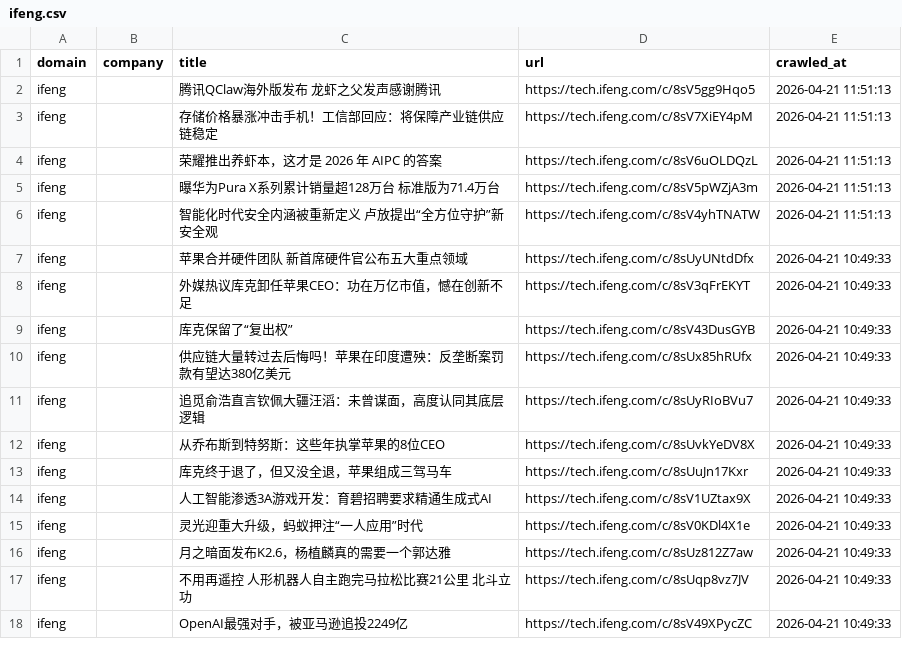
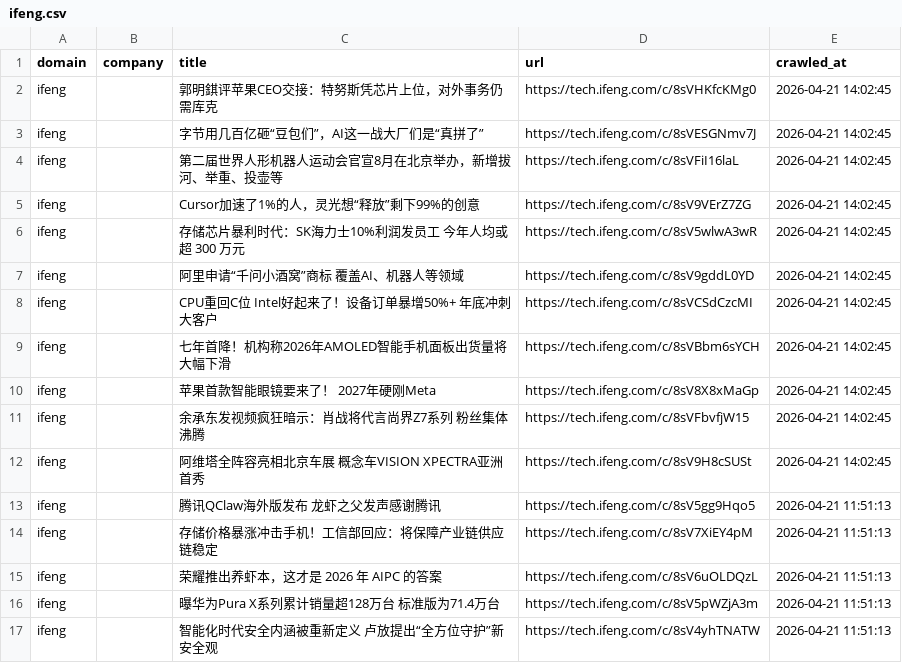
Before and after one commit to levelupup/news_crawler, a CSV file: data/ifeng.csv, drawn as a sheet; only a part is shown; the shorter side is filled out with more unchanged rows.

```diff
--- a/data/ifeng.csv
+++ b/data/ifeng.csv
@@ -1,2 +1,13 @@
 domain,company,title,url,crawled_at
+ifeng,,郭明錤评苹果CEO交接：特努斯凭芯片上位，对外事务仍需库克,https://tech.ifeng.com/c/8sVHKfcKMg0,2026-04-21 14:02:45
+ifeng,,字节用几百亿砸“豆包们”，AI这一战大厂们是“真拼了”,https://tech.ifeng.com/c/8sVESGNmv7J,2026-04-21 14:02:45
+ifeng,,第二届世界人形机器人运动会官宣8月在北京举办，新增拔河、举重、投壶等,https://tech.ifeng.com/c/8sVFiI16laL,2026-04-21 14:02:45
+ifeng,,Cursor加速了1%的人，灵光想“释放”剩下99%的创意,https://tech.ifeng.com/c/8sV9VErZ7ZG,2026-04-21 14:02:45
+ifeng,,存储芯片暴利时代：SK海力士10%利润发员工 今年人均或超 300 万元,https://tech.ifeng.com/c/8sV5wlwA3wR,2026-04-21 14:02:45
+ifeng,,阿里申请“千问小酒窝”商标 覆盖AI、机器人等领域,https://tech.ifeng.com/c/8sV9gddL0YD,2026-04-21 14:02:45
+ifeng,,CPU重回C位 Intel好起来了！设备订单暴增50%+ 年底冲刺大客户,https://tech.ifeng.com/c/8sVCSdCzcMI,2026-04-21 14:02:45
+ifeng,,七年首降！机构称2026年AMOLED智能手机面板出货量将大幅下滑,https://tech.ifeng.com/c/8sVBbm6sYCH,2026-04-21 14:02:45
+ifeng,,苹果首款智能眼镜要来了！ 2027年硬刚Meta,https://tech.ifeng.com/c/8sV8X8xMaGp,2026-04-21 14:02:45
+ifeng,,余承东发视频疯狂暗示：肖战将代言尚界Z7系列 粉丝集体沸腾,https://tech.ifeng.com/c/8sVFbvfjW15,2026-04-21 14:02:45
+ifeng,,阿维塔全阵容亮相北京车展 概念车VISION XPECTRA亚洲首秀,https://tech.ifeng.com/c/8sV9H8cSUSt,2026-04-21 14:02:45
 ifeng,,腾讯QClaw海外版发布 龙虾之父发声感谢腾讯,https://tech.ifeng.com/c/8sV5gg9Hqo5,2026-04-21 11:51:13
```
Also changed, not shown: data/ctee.csv, data/sohu.csv, 25 other files.
